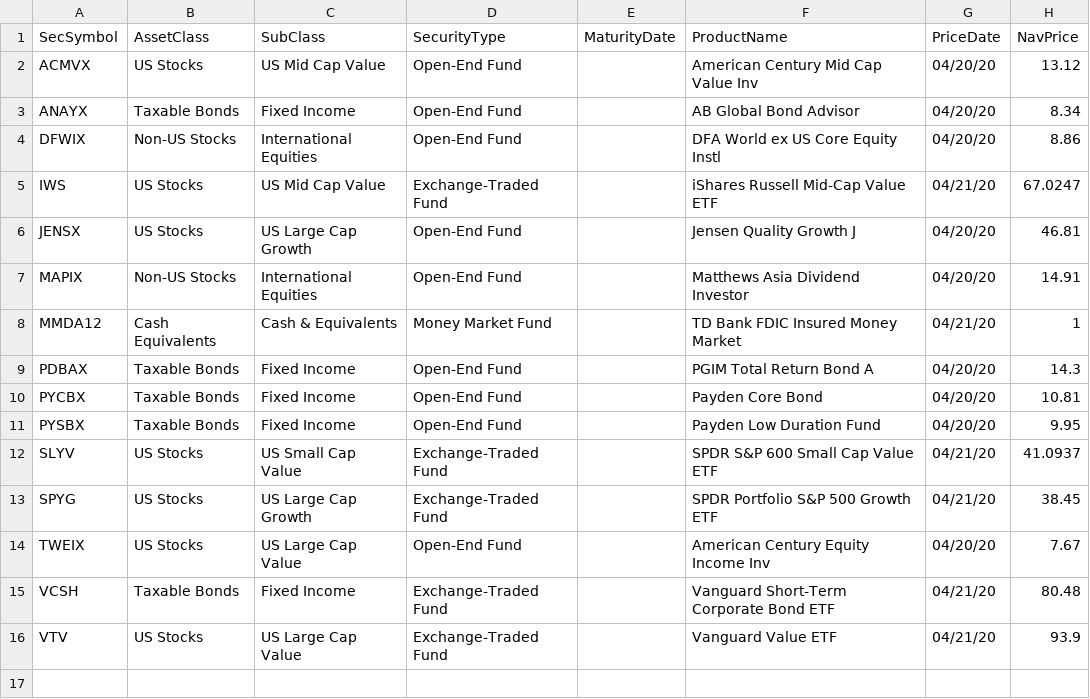
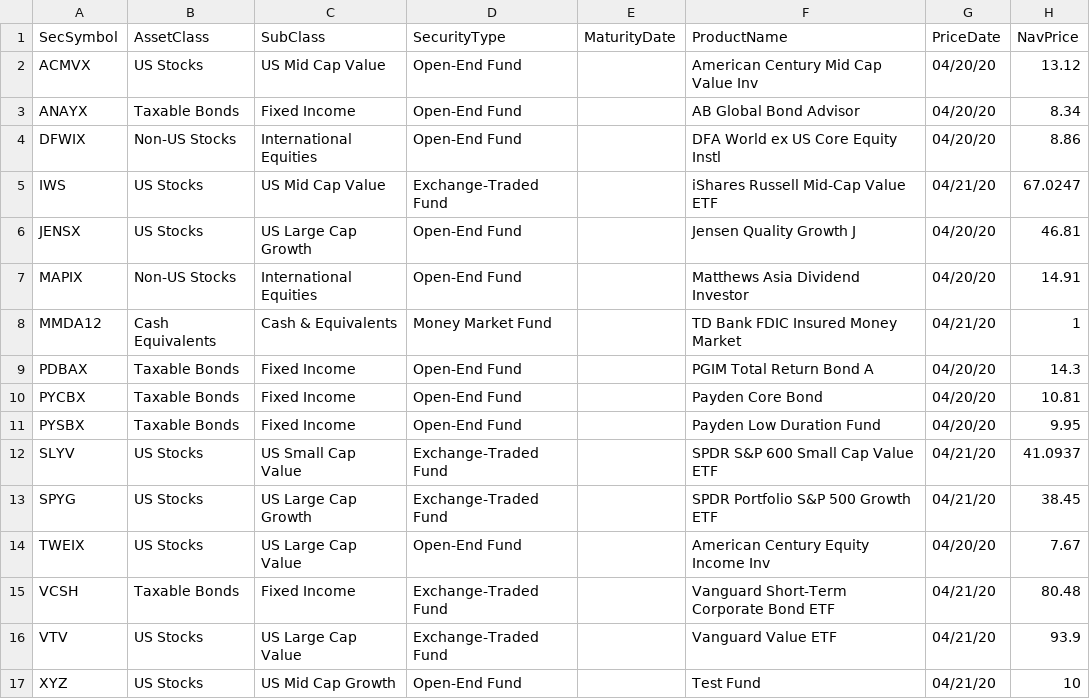
Before and after one commit to StevenYungwirth/Rebalancer, a CSV file: Rebalancer/bin/Debug/Security.csv, drawn as a sheet.

```diff
--- a/Rebalancer/bin/Debug/Security.csv
+++ b/Rebalancer/bin/Debug/Security.csv
@@ -16 +16,2 @@ VCSH,Taxable Bonds,Fixed Income,Exchange-Traded Fund,,Vanguard Short-Term Corpor
 VTV,US Stocks,US Large Cap Value,Exchange-Traded Fund,,Vanguard Value ETF,04/21/20,93.9
+XYZ,US Stocks,US Mid Cap Growth,Open-End Fund,,Test Fund,04/21/20,10
```
Also changed, not shown: Rebalancer/bin/Debug/Household.csv, Rebalancer/bin/Debug/Position.csv, 19 other files.
